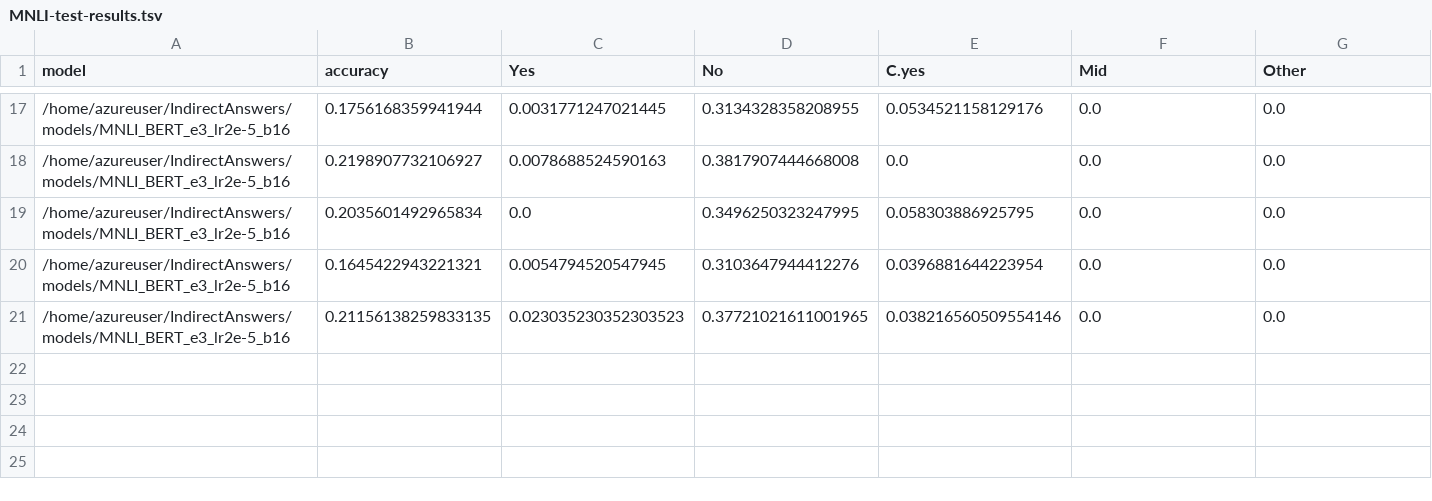
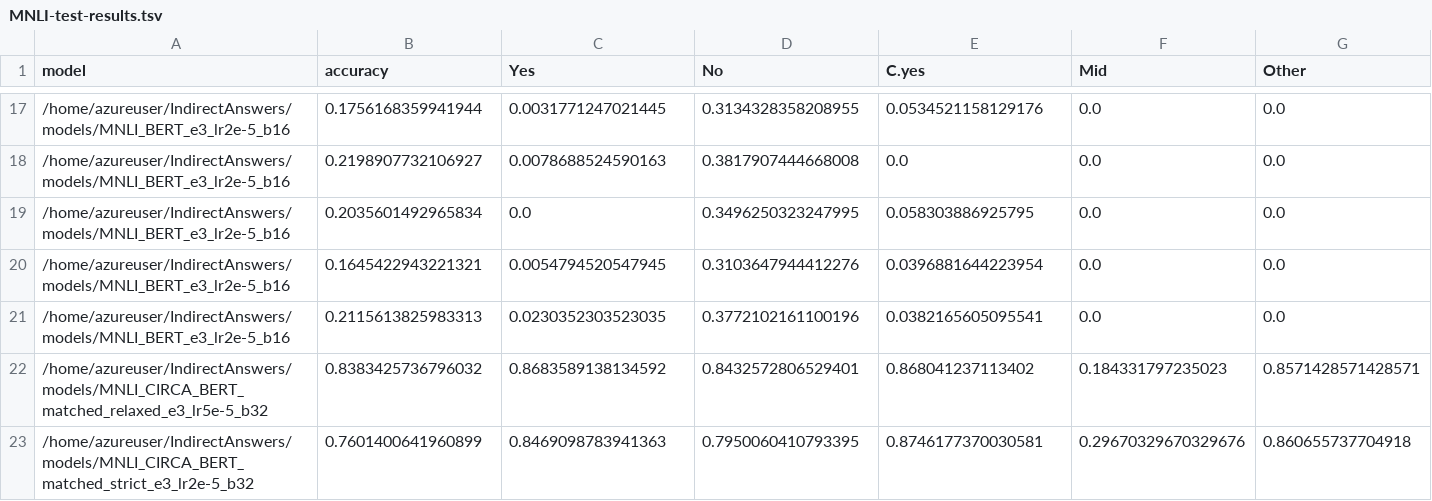
Before and after one commit to NakuraMino/IndirectAnswers, a TSV file: results/MNLI-test-results.tsv, drawn as a sheet; only a part is shown, gaps mark what is left out; rows hold the shown columns only; the diff names each change by its address in the sheet, - before the commit and + after, or states it on an @@ line.

```diff
--- a/results/MNLI-test-results.tsv
+++ b/results/MNLI-test-results.tsv
-B21 (accuracy): 0.21156138259833135
+B21 (accuracy): 0.2115613825983313
-C21 (Yes): 0.023035230352303523
+C21 (Yes): 0.0230352303523035
-D21 (No): 0.37721021611001965
+D21 (No): 0.3772102161100196
-E21 (C.yes): 0.038216560509554146
+E21 (C.yes): 0.0382165605095541
+row 22: /home/azureuser/IndirectAnswers/models/MNLI_CIRCA_BERT_matched_relaxed_e3_lr5e-5_b32 | 0.8383425736796032 | 0.8683589138134592 | 0.8432572806529401 | 0.868041237113402 | 0.184331797235023 | 0.8571428571428571
+row 23: /home/azureuser/IndirectAnswers/models/MNLI_CIRCA_BERT_matched_strict_e3_lr2e-5_b32 | 0.7601400641960899 | 0.8469098783941363 | 0.7950060410793395 | 0.8746177370030581 | 0.29670329670329676 | 0.860655737704918
```
Also changed, not shown: results/MNLI-dev-results.tsv, 2 other files.
